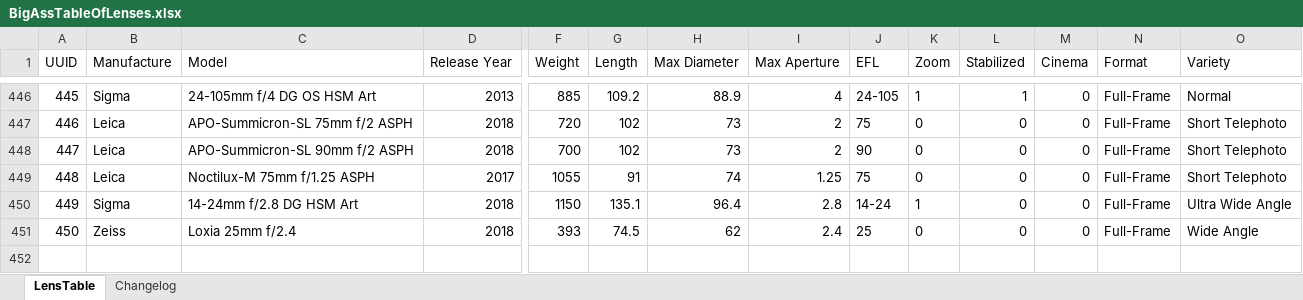
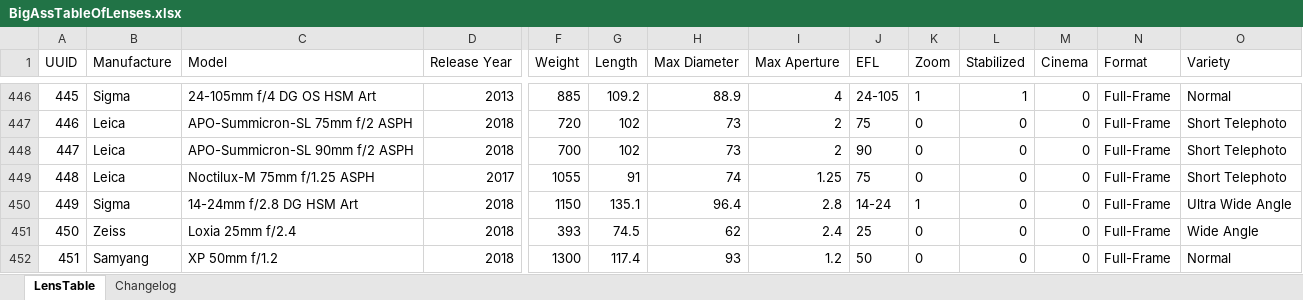
Before and after one commit to Olaf-Optical/BigAssTableOfLenses, an Excel workbook: BigAssTableOfLenses.xlsx, sheet LensTable, drawn as a sheet; only a part is shown, gaps mark what is left out; values as stored, in another font and other column widths than the file's, no borders; table styles not drawn; rows hold the shown columns only; the diff names each change by its address in the sheet, - before the commit and + after, or states it on an @@ line.

Commit message:
+ Samyang 50mm f/1.2, + Tamron 70-210mm f/4

```diff
--- a/BigAssTableOfLenses.xlsx (sheet LensTable)
+++ b/BigAssTableOfLenses.xlsx (sheet LensTable)
+row 452: 451 | Samyang | XP 50mm f/1.2 | 2018 | 1300 | 117.4 | 93 | 1.2 | 50 | 0 | 0 | 0 | Full-Frame | Normal
```
Also changed, not shown: sheet Changelog, 1 other file.
